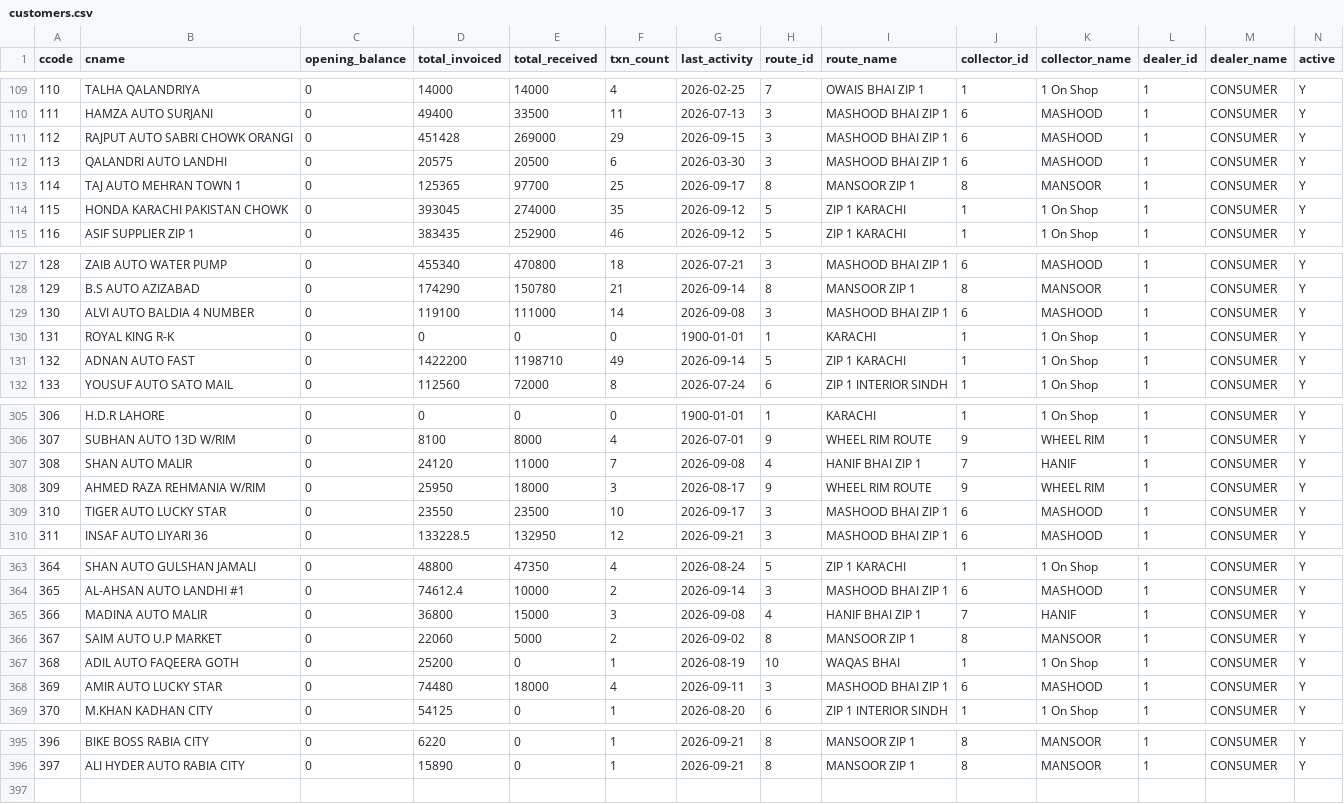
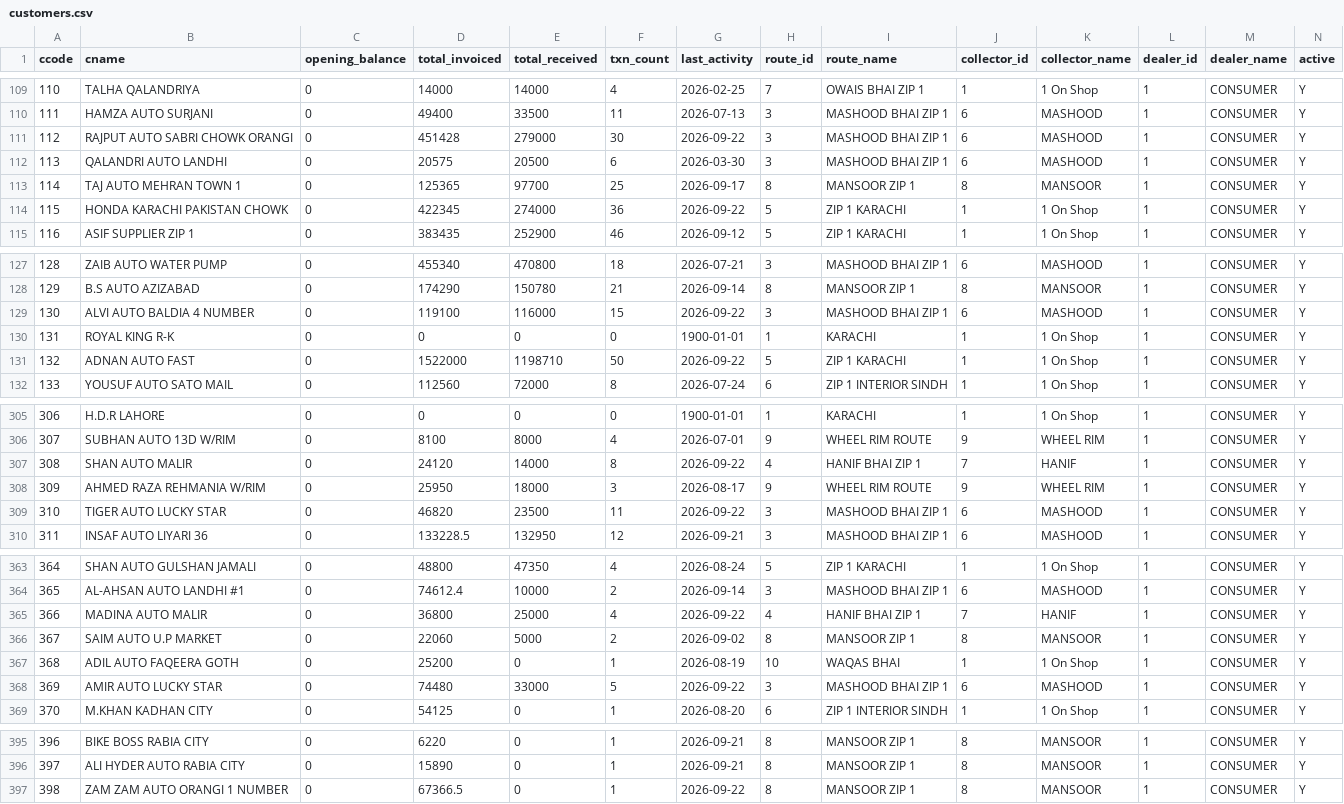
Before and after one commit to ahmedvohrra/zip1_naveed_daily_EXPORT, a CSV file: customers.csv, drawn as a sheet; only a part is shown, gaps mark what is left out; rows hold the shown columns only; the diff covers the shown part only; the diff names each change by its address in the sheet, - before the commit and + after, or states it on an @@ line.

```diff
--- a/customers.csv
+++ b/customers.csv
-E111 (total_received): 269000
+E111 (total_received): 279000
-F111 (txn_count): 29
+F111 (txn_count): 30
-G111 (last_activity): 2026-09-15
+G111 (last_activity): 2026-09-22
-D114 (total_invoiced): 393045
+D114 (total_invoiced): 422345
-F114 (txn_count): 35
+F114 (txn_count): 36
-G114 (last_activity): 2026-09-12
+G114 (last_activity): 2026-09-22
-E129 (total_received): 111000
+E129 (total_received): 116000
-F129 (txn_count): 14
+F129 (txn_count): 15
-G129 (last_activity): 2026-09-08
+G129 (last_activity): 2026-09-22
-D131 (total_invoiced): 1422200
+D131 (total_invoiced): 1522000
-F131 (txn_count): 49
+F131 (txn_count): 50
-G131 (last_activity): 2026-09-14
+G131 (last_activity): 2026-09-22
-E307 (total_received): 11000
+E307 (total_received): 14000
-F307 (txn_count): 7
+F307 (txn_count): 8
-G307 (last_activity): 2026-09-08
+G307 (last_activity): 2026-09-22
-D309 (total_invoiced): 23550
+D309 (total_invoiced): 46820
-F309 (txn_count): 10
+F309 (txn_count): 11
-G309 (last_activity): 2026-09-17
+G309 (last_activity): 2026-09-22
-E365 (total_received): 15000
+E365 (total_received): 25000
-F365 (txn_count): 3
+F365 (txn_count): 4
-G365 (last_activity): 2026-09-08
+G365 (last_activity): 2026-09-22
-E368 (total_received): 18000
+E368 (total_received): 33000
-F368 (txn_count): 4
+F368 (txn_count): 5
-G368 (last_activity): 2026-09-11
+G368 (last_activity): 2026-09-22
+row 397: 398 | ZAM ZAM AUTO ORANGI 1 NUMBER | 0 | 67366.5 | 0 | 1 | 2026-09-22 | 8 | MANSOOR ZIP 1 | 8 | MANSOOR | 1 | CONSUMER | Y
```
Also changed, not shown: 25 edited cells elsewhere in this file, invoice_lines.csv, invoices.csv, 8 other files.
